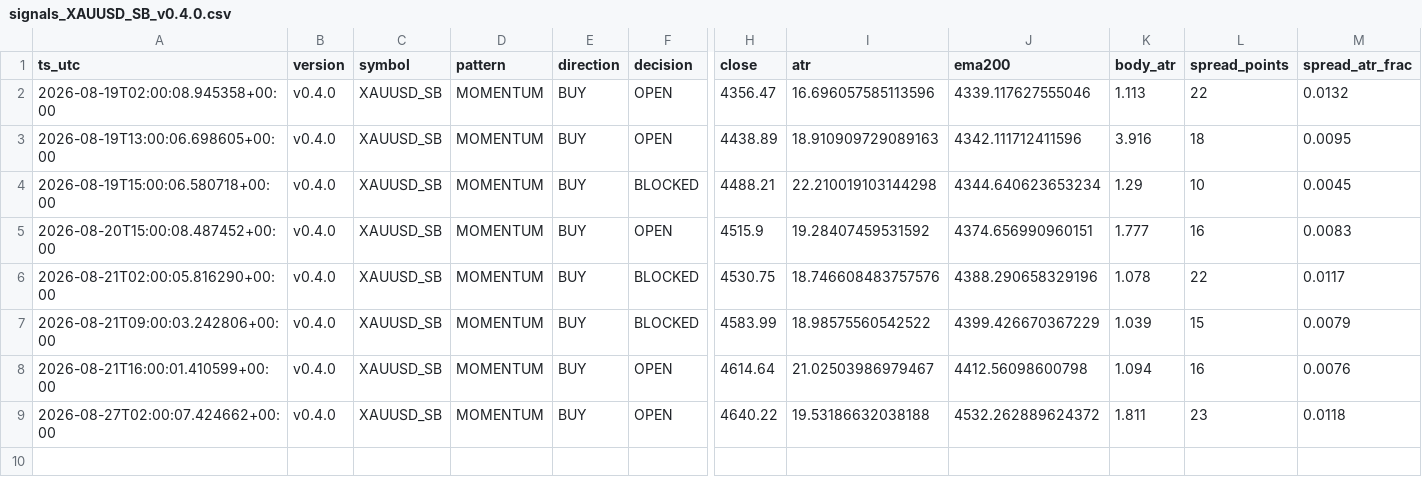
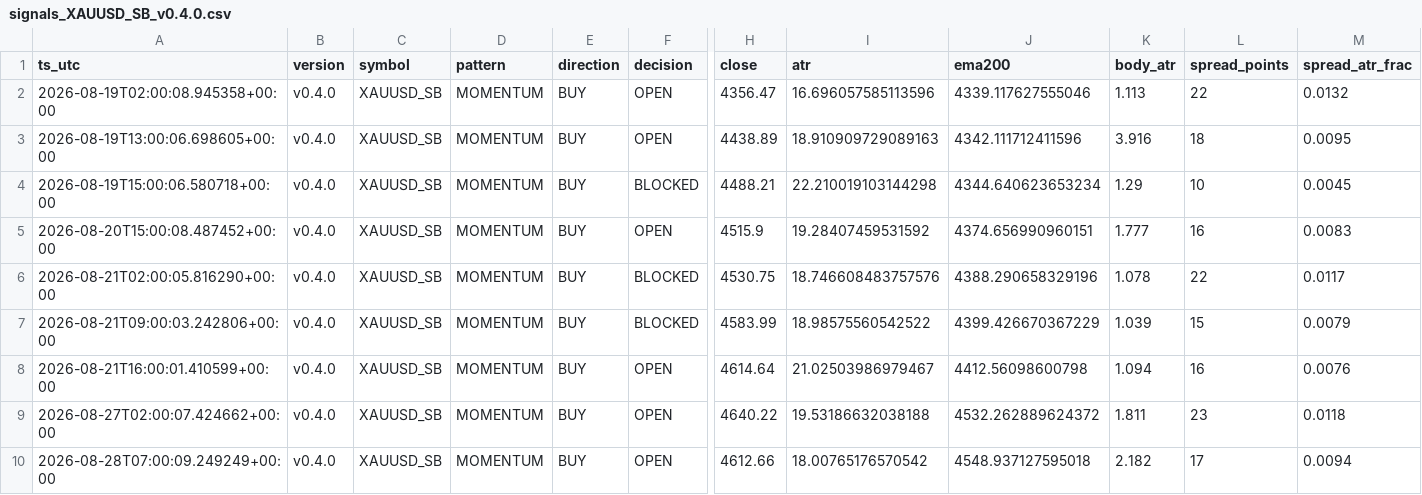
Before and after one commit to jorgenofuentes/tb-logs, a CSV file: signals_XAUUSD_SB_v0.4.0.csv, drawn as a sheet; only a part is shown, gaps mark what is left out; rows hold the shown columns only; the diff names each change by its address in the sheet, - before the commit and + after, or states it on an @@ line.

```diff
--- a/signals_XAUUSD_SB_v0.4.0.csv
+++ b/signals_XAUUSD_SB_v0.4.0.csv
+row 10: 2026-08-28T07:00:09.249249+00:00 | v0.4.0 | XAUUSD_SB | MOMENTUM | BUY | OPEN | 4612.66 | 18.00765176570542 | 4548.937127595018 | 2.182 | 17 | 0.0094
```
Also changed, not shown: signals_US30_SB_v0.4.0.csv, trades_XAUUSD_SB_v0.4.0.csv, 4 other files.
